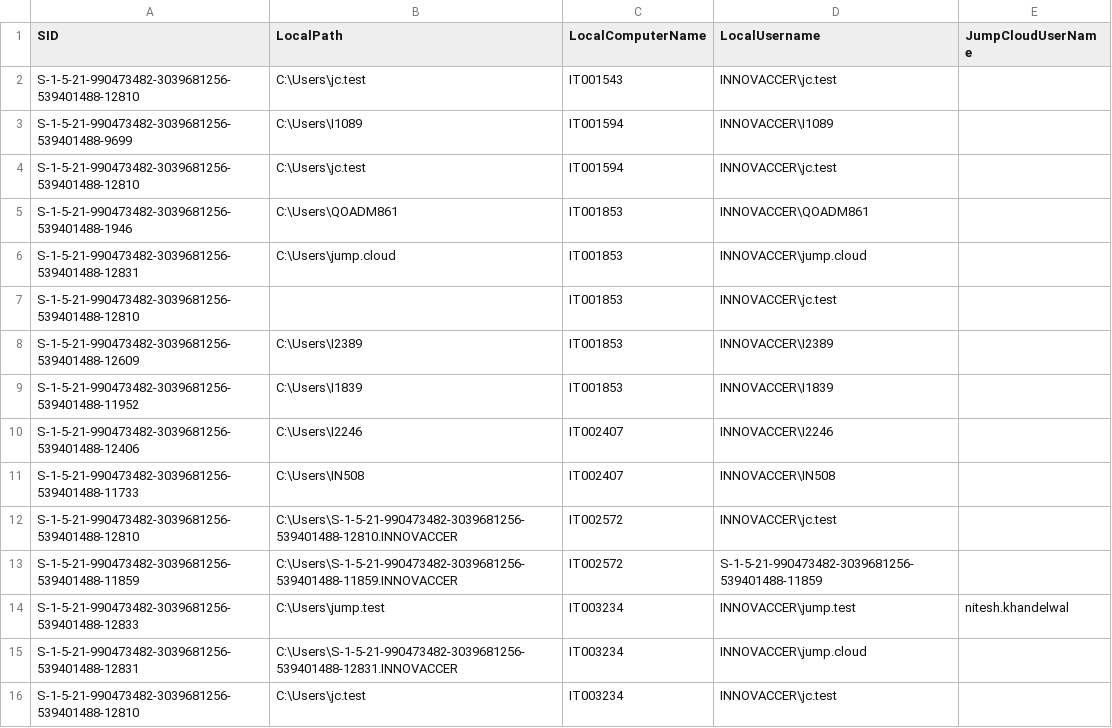
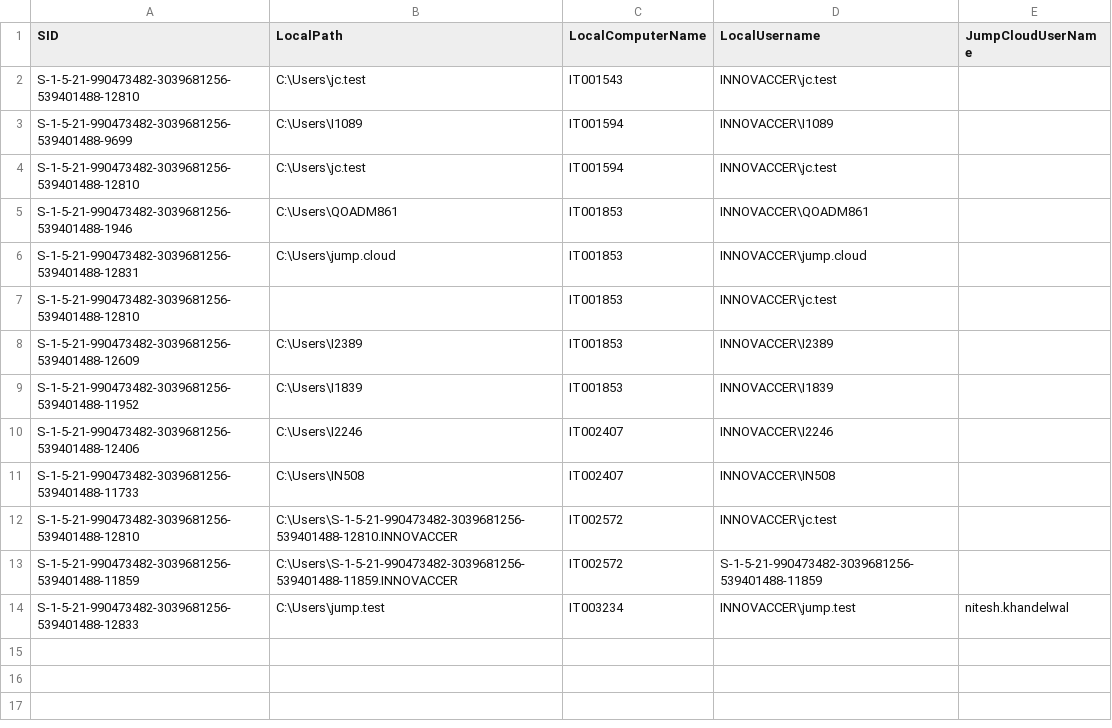
Before and after one commit to savinways/JumpCloud-ADMU-Discovery, a CSV file: jcdiscovery.csv, drawn as a sheet; the diff names each change by its address in the sheet, - before the commit and + after, or states it on an @@ line.

Commit message:
Update jcdiscovery.csv

```diff
--- a/jcdiscovery.csv
+++ b/jcdiscovery.csv
-row 15: S-1-5-21-990473482-3039681256-539401488-12831 | C:\Users\S-1-5-21-990473482-3039681256-539401488-12831.INNOVACCER | IT003234 | INNOVACCER\jump.cloud
-row 16: S-1-5-21-990473482-3039681256-539401488-12810 | C:\Users\jc.test | IT003234 | INNOVACCER\jc.test
```
